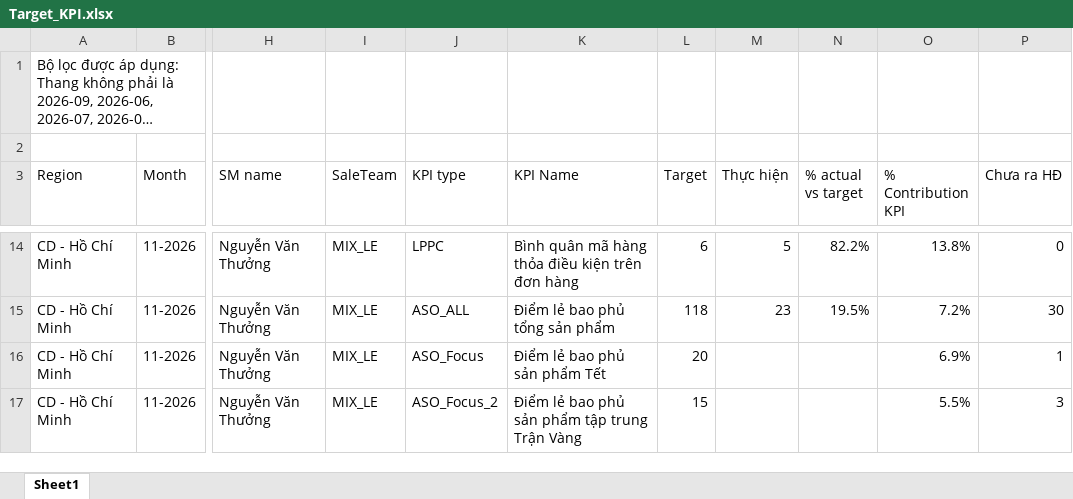
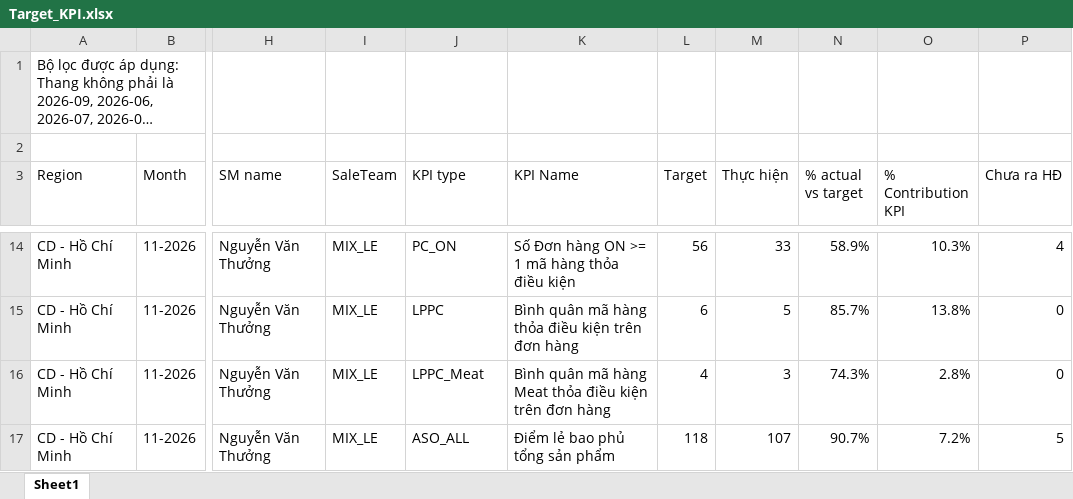
Before and after one commit to khoathinh-web/Dashboard-Thinhkt, an Excel workbook: data/Thang11/Target_KPI.xlsx, sheet Sheet1, drawn as a sheet; only a part is shown, gaps mark what is left out; long unchanged cells end in …; values as stored, in another font and other column widths than the file's, no borders; table styles not drawn; the diff covers the shown part only; the diff names each change by its address in the sheet, - before the commit and + after, or states it on an @@ line.

```diff
--- a/data/Thang11/Target_KPI.xlsx (sheet Sheet1)
+++ b/data/Thang11/Target_KPI.xlsx (sheet Sheet1)
-J14 (KPI type): LPPC
+J14 (KPI type): PC_ON
-K14 (KPI Name): Bình quân mã hàng thỏa điều kiện trên đơn hàng
+K14 (KPI Name): Số Đơn hàng ON >= 1 mã hàng thỏa điều kiện
-L14 (Target): 6
+L14 (Target): 56
-M14 (Thực hiện): 5
+M14 (Thực hiện): 33
-N14 (% actual vs target): 82.2%
+N14 (% actual vs target): 58.9%
-O14 (% Contribution KPI): 13.8%
+O14 (% Contribution KPI): 10.3%
-P14 (Chưa ra HĐ): 0
+P14 (Chưa ra HĐ): 4
-J15 (KPI type): ASO_ALL
+J15 (KPI type): LPPC
-K15 (KPI Name): Điểm lẻ bao phủ tổng sản phẩm
+K15 (KPI Name): Bình quân mã hàng thỏa điều kiện trên đơn hàng
-L15 (Target): 118
+L15 (Target): 6
-M15 (Thực hiện): 23
+M15 (Thực hiện): 5
-N15 (% actual vs target): 19.5%
+N15 (% actual vs target): 85.7%
-O15 (% Contribution KPI): 7.2%
+O15 (% Contribution KPI): 13.8%
-P15 (Chưa ra HĐ): 30
+P15 (Chưa ra HĐ): 0
-J16 (KPI type): ASO_Focus
+J16 (KPI type): LPPC_Meat
-K16 (KPI Name): Điểm lẻ bao phủ sản phẩm Tết
+K16 (KPI Name): Bình quân mã hàng Meat thỏa điều kiện trên đơn hàng
-L16 (Target): 20
+L16 (Target): 4
-M16 (Thực hiện): (empty)
+M16 (Thực hiện): 3
-N16 (% actual vs target): (empty)
+N16 (% actual vs target): 74.3%
-O16 (% Contribution KPI): 6.9%
+O16 (% Contribution KPI): 2.8%
-P16 (Chưa ra HĐ): 1
+P16 (Chưa ra HĐ): 0
-J17 (KPI type): ASO_Focus_2
+J17 (KPI type): ASO_ALL
-K17 (KPI Name): Điểm lẻ bao phủ sản phẩm tập trung Trận Vàng
+K17 (KPI Name): Điểm lẻ bao phủ tổng sản phẩm
-L17 (Target): 15
+L17 (Target): 118
-M17 (Thực hiện): (empty)
+M17 (Thực hiện): 107
-N17 (% actual vs target): (empty)
+N17 (% actual vs target): 90.7%
-O17 (% Contribution KPI): 5.5%
+O17 (% Contribution KPI): 7.2%
-P17 (Chưa ra HĐ): 3
+P17 (Chưa ra HĐ): 5
```
Also changed, not shown: 590 edited cells elsewhere in this sheet, data/Thang11/Data_Brand.xlsx, data/Thang11/TARGETACTUAL BY OUTLET.xlsx, 1 other file.
